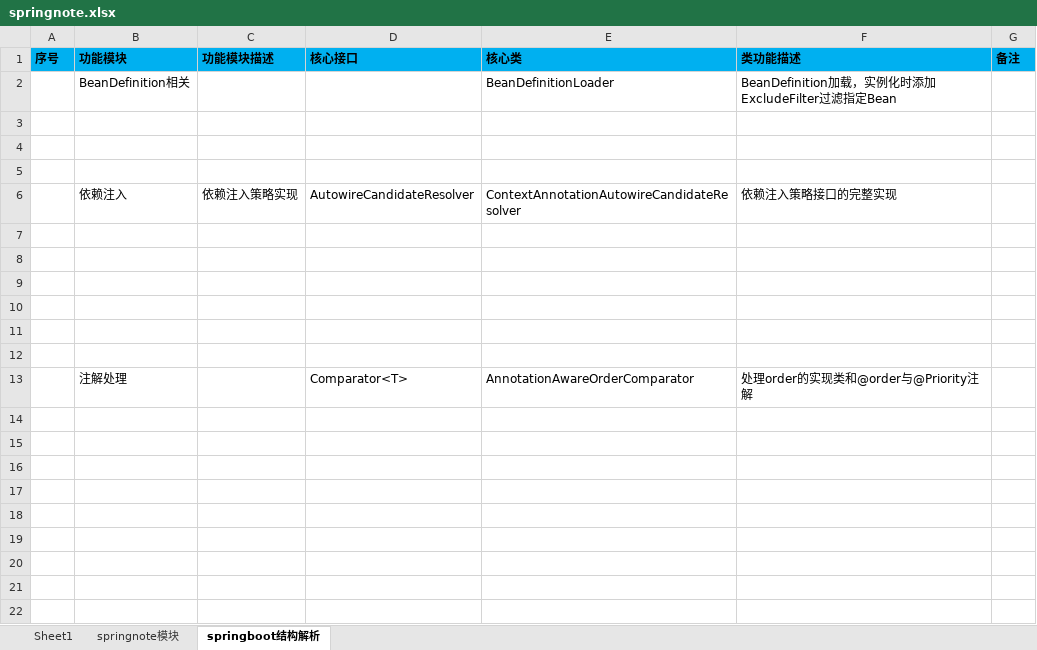
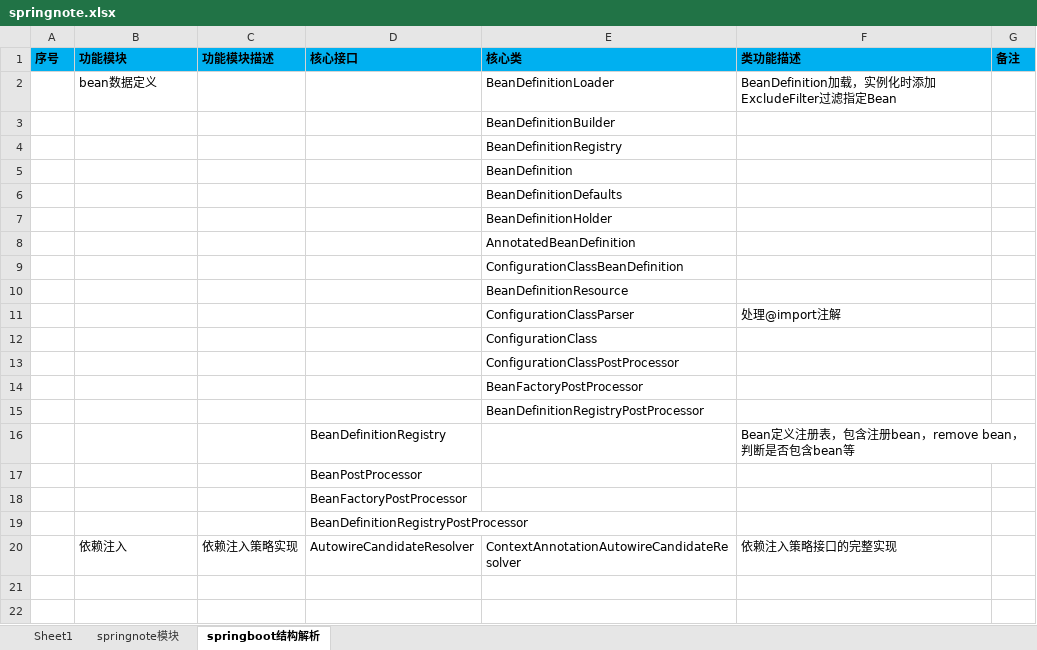
Before and after one commit to shangpengyang/technical-information, an Excel workbook: springboot/springnote.xlsx, sheet springboot结构解析, drawn as a sheet; only a part is shown; the shorter side is filled out with more unchanged rows; values as stored, in another font and other column widths than the file's, no borders; the diff names each change by its address in the sheet, - before the commit and + after, or states it on an @@ line.

```diff
--- a/springboot/springnote.xlsx (sheet springboot结构解析)
+++ b/springboot/springnote.xlsx (sheet springboot结构解析)
-B2 (功能模块): BeanDefinition相关
+B2 (功能模块): bean数据定义
-E3 (核心类): (empty)
+E3 (核心类): BeanDefinitionBuilder
-E4 (核心类): (empty)
+E4 (核心类): BeanDefinitionRegistry
-E5 (核心类): (empty)
+E5 (核心类): BeanDefinition
+row 6:  |  |  |  | BeanDefinitionDefaults
+row 7:  |  |  |  | BeanDefinitionHolder
+row 8:  |  |  |  | AnnotatedBeanDefinition
+row 9:  |  |  |  | ConfigurationClassBeanDefinition
+row 10:  |  |  |  | BeanDefinitionResource
+row 11:  |  |  |  | ConfigurationClassParser | 处理@import注解
+row 12:  |  |  |  | ConfigurationClass
+row 13:  |  |  |  | ConfigurationClassPostProcessor
+row 14:  |  |  |  | BeanFactoryPostProcessor
+row 15:  |  |  |  | BeanDefinitionRegistryPostProcessor
+row 16:  |  |  | BeanDefinitionRegistry |  | Bean定义注册表，包含注册bean，remove bean，判断是否包含bean等
+row 17:  |  |  | BeanPostProcessor
+row 18:  |  |  | BeanFactoryPostProcessor
+row 19:  |  |  | BeanDefinitionRegistryPostProcessor
```
Also changed, not shown: sheet Sheet1, algorithm/algorithm.xlsx, java/javaNote.xlsx, 1 other file.
